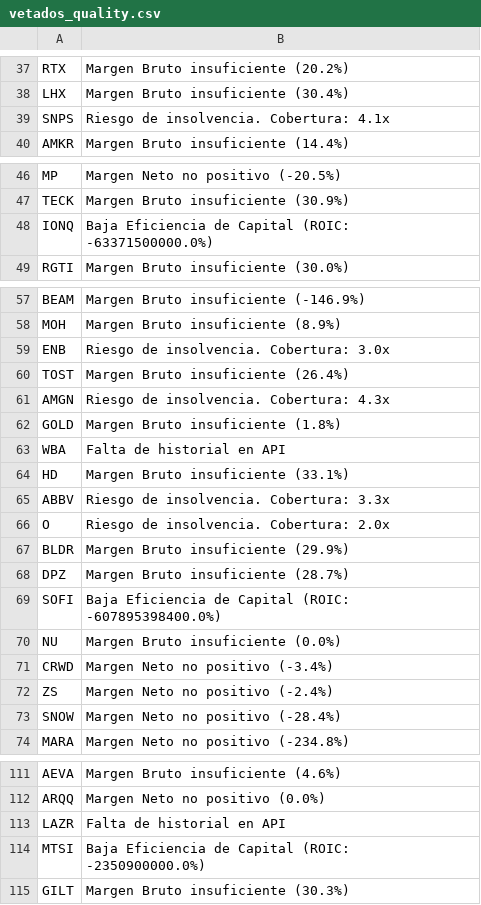
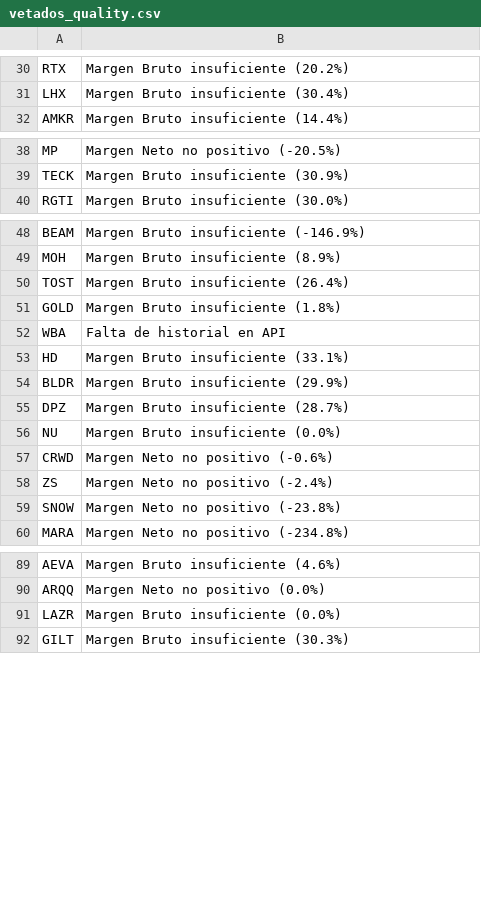
Before and after one commit to Mithrandir1490/ModeloLogit, a CSV file: vetados_quality.csv, drawn as a sheet; only a part is shown, gaps mark what is left out; the diff covers the shown part only.

```diff
--- a/vetados_quality.csv
+++ b/vetados_quality.csv
@@ -38,3 +31,2 @@ RTX,Margen Bruto insuficiente (20.2%)
 LHX,Margen Bruto insuficiente (30.4%)
-SNPS,Riesgo de insolvencia. Cobertura: 4.1x
 AMKR,Margen Bruto insuficiente (14.4%)
@@ -47,3 +39,2 @@ MP,Margen Neto no positivo (-20.5%)
 TECK,Margen Bruto insuficiente (30.9%)
-IONQ,Baja Eficiencia de Capital (ROIC: -63371500000.0%)
 RGTI,Margen Bruto insuficiente (30.0%)
@@ -58,5 +49,3 @@ BEAM,Margen Bruto insuficiente (-146.9%)
 MOH,Margen Bruto insuficiente (8.9%)
-ENB,Riesgo de insolvencia. Cobertura: 3.0x
 TOST,Margen Bruto insuficiente (26.4%)
-AMGN,Riesgo de insolvencia. Cobertura: 4.3x
 GOLD,Margen Bruto insuficiente (1.8%)
@@ -64,11 +53,8 @@ WBA,Falta de historial en API
 HD,Margen Bruto insuficiente (33.1%)
-ABBV,Riesgo de insolvencia. Cobertura: 3.3x
-O,Riesgo de insolvencia. Cobertura: 2.0x
 BLDR,Margen Bruto insuficiente (29.9%)
 DPZ,Margen Bruto insuficiente (28.7%)
-SOFI,Baja Eficiencia de Capital (ROIC: -607895398400.0%)
 NU,Margen Bruto insuficiente (0.0%)
-CRWD,Margen Neto no positivo (-3.4%)
+CRWD,Margen Neto no positivo (-0.6%)
 ZS,Margen Neto no positivo (-2.4%)
-SNOW,Margen Neto no positivo (-28.4%)
+SNOW,Margen Neto no positivo (-23.8%)
 MARA,Margen Neto no positivo (-234.8%)
@@ -112,4 +90,3 @@ AEVA,Margen Bruto insuficiente (4.6%)
 ARQQ,Margen Neto no positivo (0.0%)
-LAZR,Falta de historial en API
-MTSI,Baja Eficiencia de Capital (ROIC: -2350900000.0%)
+LAZR,Margen Bruto insuficiente (0.0%)
 GILT,Margen Bruto insuficiente (30.3%)
```
Also changed, not shown: 15 removed rows and 5 edited cells elsewhere in this file, logit_data.csv.
